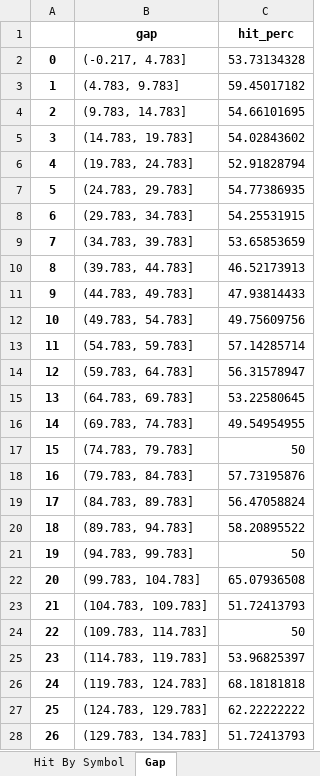
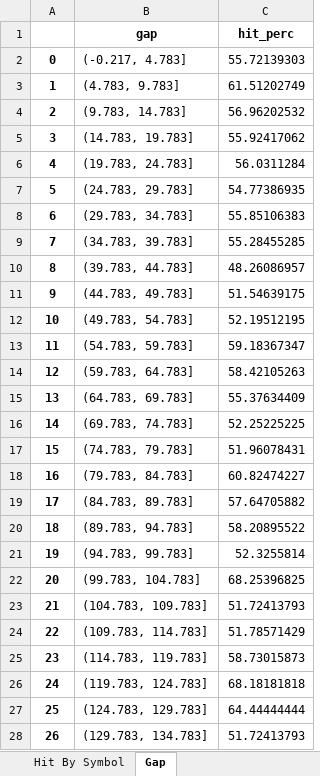
Before and after one commit to LiamSo121/AutoAnalyzes, an Excel workbook: Outputs/historicalorder-2018sl-0.01.csv-Analyzed.xlsx, sheet Gap, drawn as a sheet; only a part is shown; values as stored, in another font and other column widths than the file's, no borders; the diff covers the shown part only; the diff names each change by its address in the sheet, - before the commit and + after, or states it on an @@ line.

```diff
--- a/Outputs/historicalorder-2018sl-0.01.csv-Analyzed.xlsx (sheet Gap)
+++ b/Outputs/historicalorder-2018sl-0.01.csv-Analyzed.xlsx (sheet Gap)
-C2 (hit_perc): 53.73134328
+C2 (hit_perc): 55.72139303
-C3 (hit_perc): 59.45017182
+C3 (hit_perc): 61.51202749
-C4 (hit_perc): 54.66101695
+C4 (hit_perc): 56.96202532
-C5 (hit_perc): 54.02843602
+C5 (hit_perc): 55.92417062
-C6 (hit_perc): 52.91828794
+C6 (hit_perc): 56.0311284
-C8 (hit_perc): 54.25531915
+C8 (hit_perc): 55.85106383
-C9 (hit_perc): 53.65853659
+C9 (hit_perc): 55.28455285
-C10 (hit_perc): 46.52173913
+C10 (hit_perc): 48.26086957
-C11 (hit_perc): 47.93814433
+C11 (hit_perc): 51.54639175
-C12 (hit_perc): 49.75609756
+C12 (hit_perc): 52.19512195
-C13 (hit_perc): 57.14285714
+C13 (hit_perc): 59.18367347
-C14 (hit_perc): 56.31578947
+C14 (hit_perc): 58.42105263
-C15 (hit_perc): 53.22580645
+C15 (hit_perc): 55.37634409
-C16 (hit_perc): 49.54954955
+C16 (hit_perc): 52.25225225
-C17 (hit_perc): 50
+C17 (hit_perc): 51.96078431
-C18 (hit_perc): 57.73195876
+C18 (hit_perc): 60.82474227
-C19 (hit_perc): 56.47058824
+C19 (hit_perc): 57.64705882
-C21 (hit_perc): 50
+C21 (hit_perc): 52.3255814
-C22 (hit_perc): 65.07936508
+C22 (hit_perc): 68.25396825
-C24 (hit_perc): 50
+C24 (hit_perc): 51.78571429
-C25 (hit_perc): 53.96825397
+C25 (hit_perc): 58.73015873
-C27 (hit_perc): 62.22222222
+C27 (hit_perc): 64.44444444
```
Also changed, not shown: 1 added row and 9 edited cells elsewhere in this sheet, sheet Data, sheet Hit By Symbol, sheet Summary, sheet Hit By 30 Minutes, sheet Hit By 1 Hour, sheet Profits By Time, 2 more sheets, Outputs/historicalorder-2017.csv-Analyzed.xlsx, Outputs/historicalorder-2018sl-0.03.csv-Analyzed.xlsx, 52 other files.
